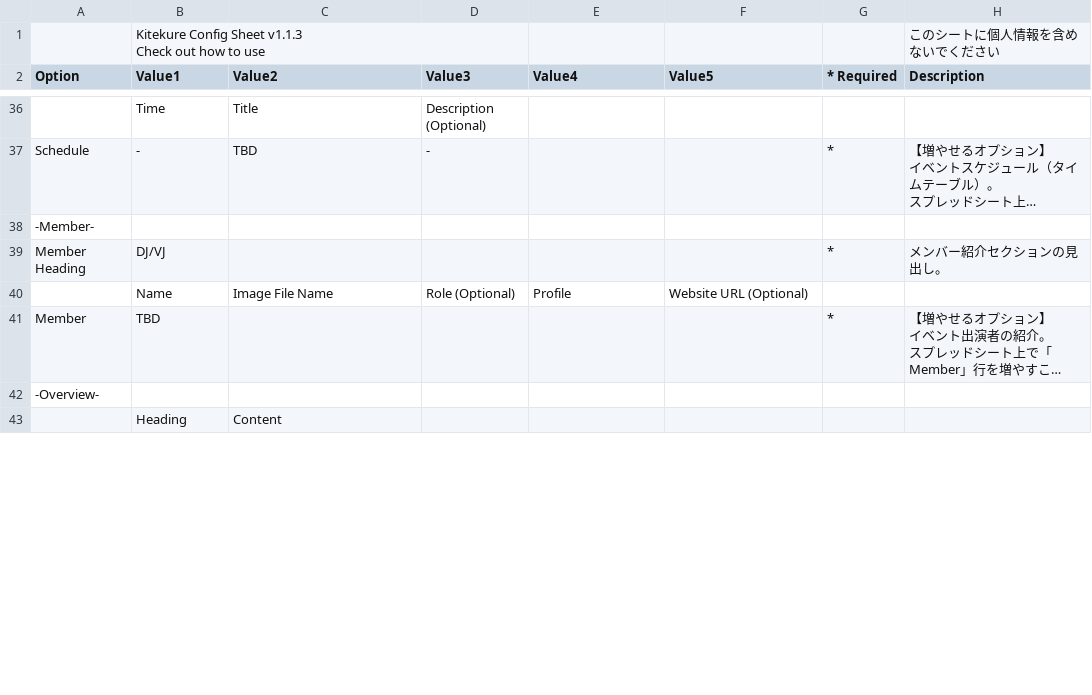
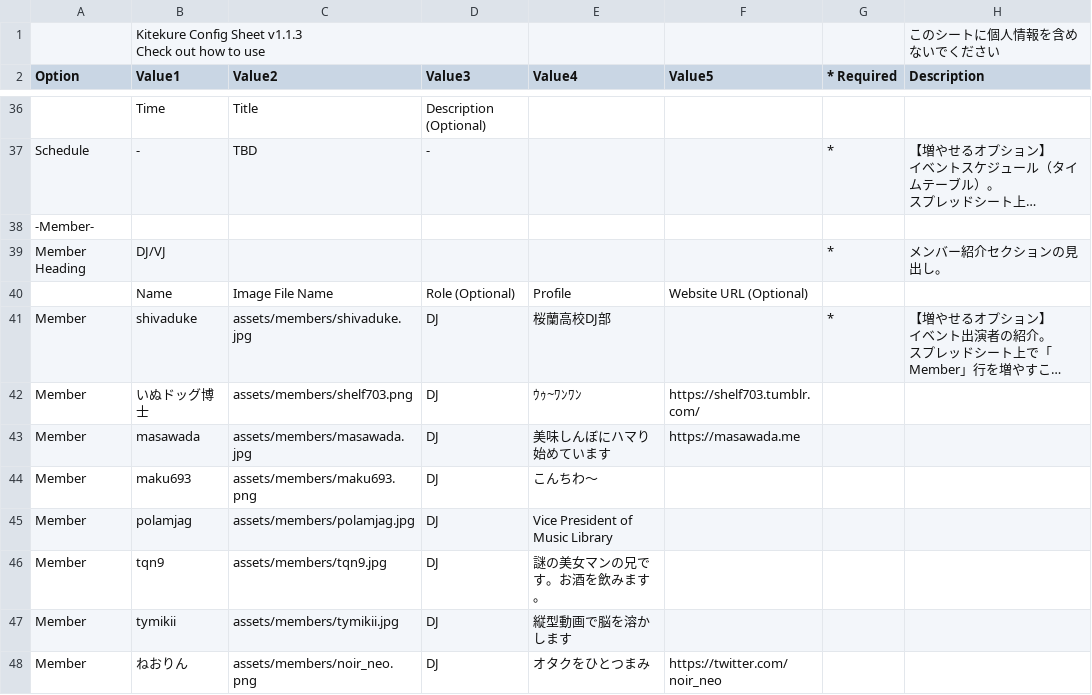
Before and after one commit to casual-mendan-club/casual-mendan-club.github.io, a CSV file: docs/config.csv, drawn as a sheet; only a part is shown, gaps mark what is left out; the shorter side is filled out with more unchanged rows; long unchanged cells end in …; the diff covers the shown part only; the diff names each change by its address in the sheet, - before the commit and + after, or states it on an @@ line.

```diff
--- a/docs/config.csv
+++ b/docs/config.csv
-B41 (Value1): TBD
+B41 (Value1): shivaduke
-C41 (Value2): (empty)
+C41 (Value2): assets/members/shivaduke.jpg
-D41 (Value3): (empty)
+D41 (Value3): DJ
-E41 (Value4): (empty)
+E41 (Value4): 桜蘭高校DJ部
+row 42: Member | いぬドッグ博士 | assets/members/shelf703.png | DJ | ｳｩ~ﾜﾝﾜﾝ | https://shelf703.tumblr.com/
+row 43: Member | masawada | assets/members/masawada.jpg | DJ | 美味しんぼにハマり始めています | https://masawada.me
+row 44: Member | maku693 | assets/members/maku693.png | DJ | こんちわ〜
+row 45: Member | polamjag | assets/members/polamjag.jpg | DJ | Vice President of Music Library
+row 46: Member | tqn9 | assets/members/tqn9.jpg | DJ | 謎の美女マンの兄です。お酒を飲みます。
+row 47: Member | tymikii | assets/members/tymikii.jpg | DJ | 縦型動画で脳を溶かします
+row 48: Member | ねおりん | assets/members/noir_neo.png | DJ | オタクをひとつまみ | https://twitter.com/noir_neo
```
Also changed, not shown: 2 added rows and 10 edited cells elsewhere in this file.
